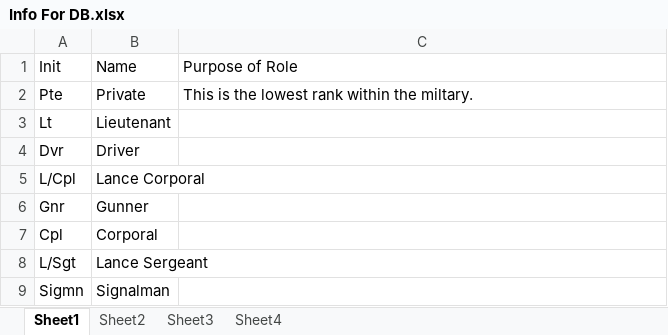
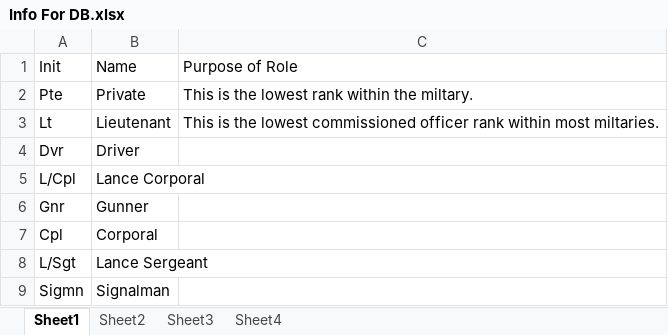
Before and after one commit to MJCaister/POW-1, an Excel workbook: Info For DB.xlsx, sheet Sheet1, drawn as a sheet; only a part is shown; values as stored, in another font and other column widths than the file's, no borders; the diff names each change by its address in the sheet, - before the commit and + after, or states it on an @@ line.

```diff
--- a/Info For DB.xlsx (sheet Sheet1)
+++ b/Info For DB.xlsx (sheet Sheet1)
-C3: (empty)
+C3: This is the lowest commissioned officer rank within most miltaries.
```
Also changed, not shown: 3 other files.
